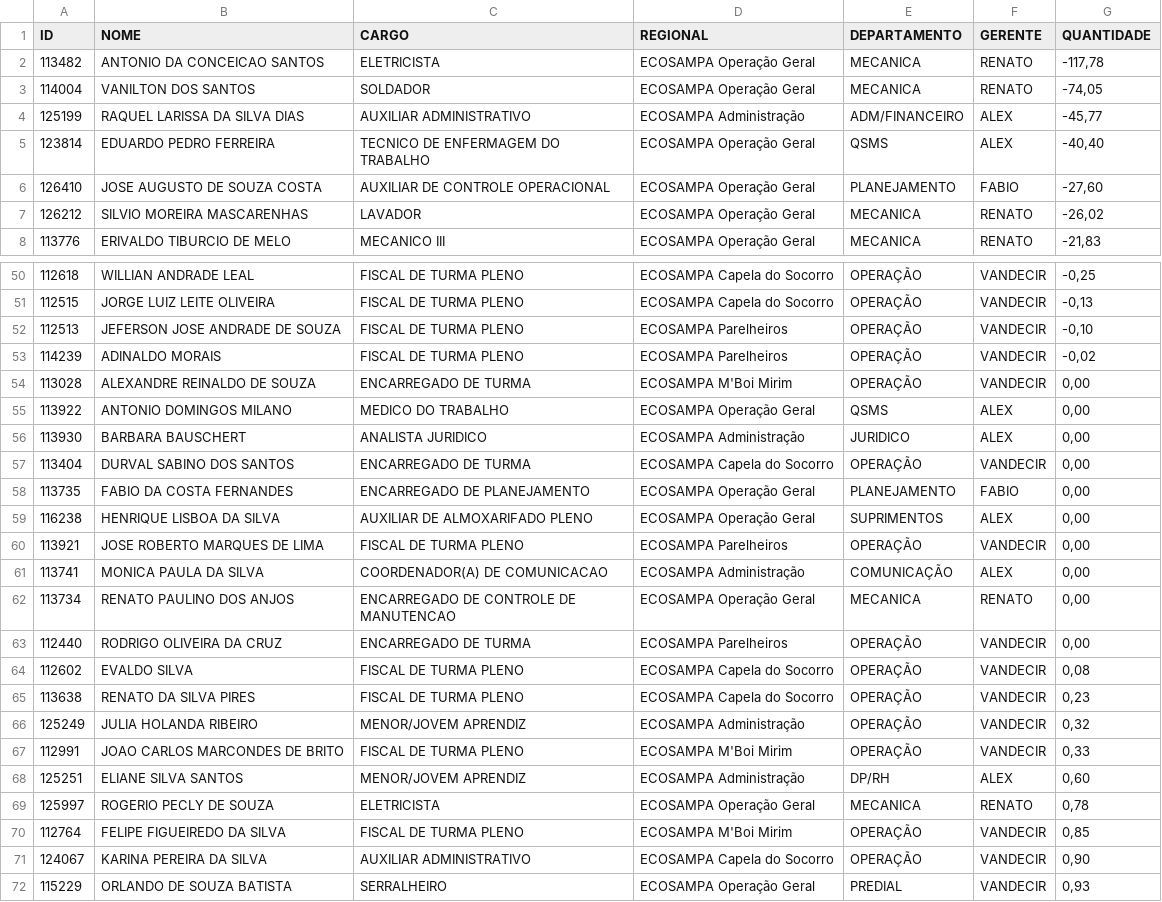
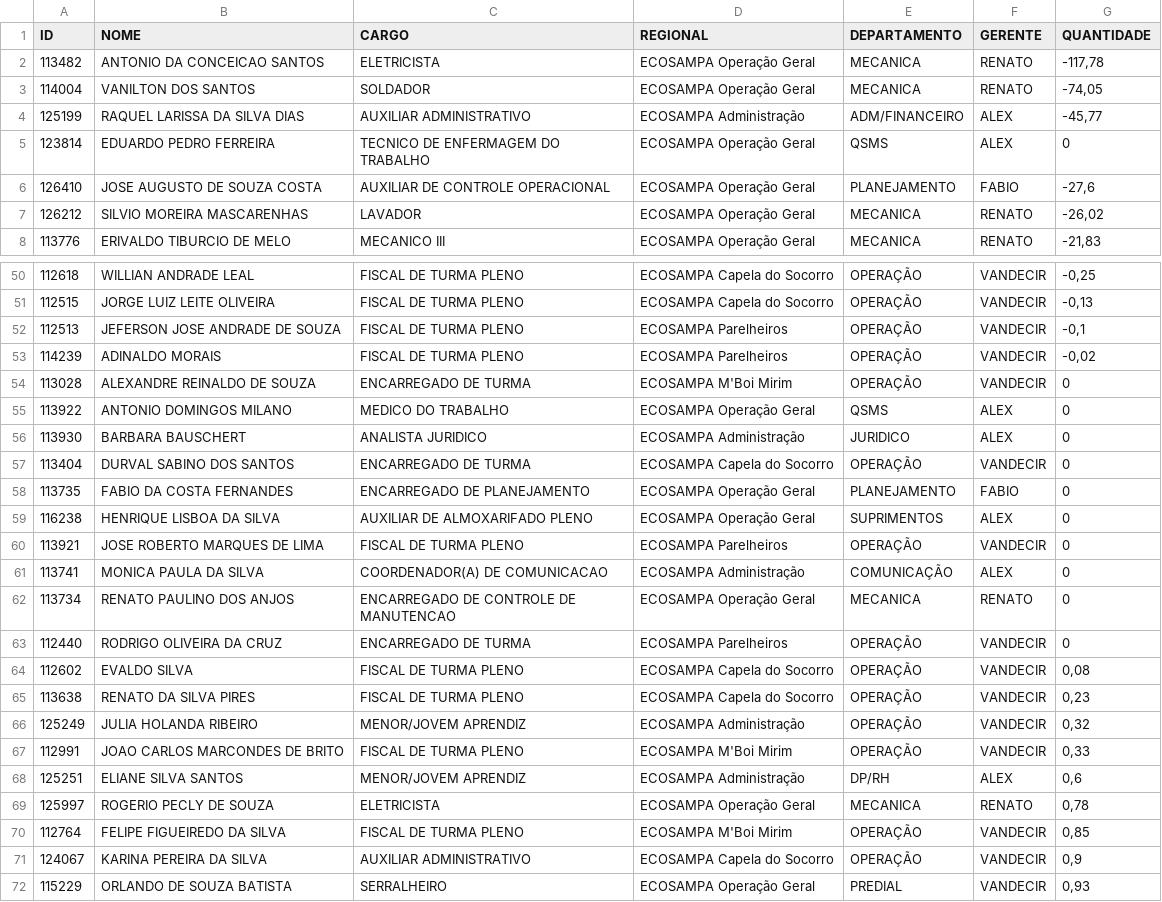
Before and after one commit to Guerreiro015/ALURA2023, a CSV file: SITE EVENTOS CSV/BH_GERAL.csv, drawn as a sheet; only a part is shown, gaps mark what is left out; the diff covers the shown part only.

Commit message:
Update BH_GERAL.csv

```diff
--- a/SITE EVENTOS CSV/BH_GERAL.csv
+++ b/SITE EVENTOS CSV/BH_GERAL.csv
@@ -4,4 +4,4 @@
 125199;RAQUEL LARISSA DA SILVA DIAS;AUXILIAR ADMINISTRATIVO;ECOSAMPA Administração;ADM/FINANCEIRO;ALEX;-45,77
-123814;EDUARDO PEDRO FERREIRA;TECNICO DE ENFERMAGEM DO TRABALHO;ECOSAMPA Operação Geral;QSMS;ALEX;-40,40
-126410;JOSE AUGUSTO DE SOUZA COSTA;AUXILIAR DE CONTROLE OPERACIONAL;ECOSAMPA Operação Geral;PLANEJAMENTO;FABIO;-27,60
+123814;EDUARDO PEDRO FERREIRA;TECNICO DE ENFERMAGEM DO TRABALHO;ECOSAMPA Operação Geral;QSMS;ALEX;0
+126410;JOSE AUGUSTO DE SOUZA COSTA;AUXILIAR DE CONTROLE OPERACIONAL;ECOSAMPA Operação Geral;PLANEJAMENTO;FABIO;-27,6
 126212;SILVIO MOREIRA MASCARENHAS;LAVADOR;ECOSAMPA Operação Geral;MECANICA;RENATO;-26,02
@@ -51,14 +51,14 @@
 112515;JORGE LUIZ LEITE OLIVEIRA;FISCAL DE TURMA PLENO;ECOSAMPA Capela do Socorro;OPERAÇÃO;VANDECIR;-0,13
-112513;JEFERSON JOSE ANDRADE DE SOUZA;FISCAL DE TURMA PLENO;ECOSAMPA Parelheiros;OPERAÇÃO;VANDECIR;-0,10
+112513;JEFERSON JOSE ANDRADE DE SOUZA;FISCAL DE TURMA PLENO;ECOSAMPA Parelheiros;OPERAÇÃO;VANDECIR;-0,1
 114239;ADINALDO MORAIS;FISCAL DE TURMA PLENO;ECOSAMPA Parelheiros;OPERAÇÃO;VANDECIR;-0,02
-113028;ALEXANDRE REINALDO DE SOUZA;ENCARREGADO DE TURMA;ECOSAMPA M'Boi Mirim;OPERAÇÃO;VANDECIR;0,00
-113922;ANTONIO DOMINGOS MILANO;MEDICO DO TRABALHO;ECOSAMPA Operação Geral;QSMS;ALEX;0,00
-113930;BARBARA BAUSCHERT;ANALISTA JURIDICO;ECOSAMPA Administração;JURIDICO;ALEX;0,00
-113404;DURVAL SABINO DOS SANTOS;ENCARREGADO DE TURMA;ECOSAMPA Capela do Socorro;OPERAÇÃO;VANDECIR;0,00
-113735;FABIO DA COSTA FERNANDES;ENCARREGADO DE PLANEJAMENTO;ECOSAMPA Operação Geral;PLANEJAMENTO;FABIO;0,00
-116238;HENRIQUE LISBOA DA SILVA;AUXILIAR DE ALMOXARIFADO PLENO;ECOSAMPA Operação Geral;SUPRIMENTOS;ALEX;0,00
-113921;JOSE ROBERTO MARQUES DE LIMA;FISCAL DE TURMA PLENO;ECOSAMPA Parelheiros;OPERAÇÃO;VANDECIR;0,00
-113741;MONICA PAULA DA SILVA;COORDENADOR(A) DE COMUNICACAO;ECOSAMPA Administração;COMUNICAÇÃO;ALEX;0,00
-113734;RENATO PAULINO DOS ANJOS;ENCARREGADO DE CONTROLE DE MANUTENCAO;ECOSAMPA Operação Geral;MECANICA;RENATO;0,00
-112440;RODRIGO OLIVEIRA DA CRUZ;ENCARREGADO DE TURMA;ECOSAMPA Parelheiros;OPERAÇÃO;VANDECIR;0,00
+113028;ALEXANDRE REINALDO DE SOUZA;ENCARREGADO DE TURMA;ECOSAMPA M'Boi Mirim;OPERAÇÃO;VANDECIR;0
+113922;ANTONIO DOMINGOS MILANO;MEDICO DO TRABALHO;ECOSAMPA Operação Geral;QSMS;ALEX;0
+113930;BARBARA BAUSCHERT;ANALISTA JURIDICO;ECOSAMPA Administração;JURIDICO;ALEX;0
+113404;DURVAL SABINO DOS SANTOS;ENCARREGADO DE TURMA;ECOSAMPA Capela do Socorro;OPERAÇÃO;VANDECIR;0
+113735;FABIO DA COSTA FERNANDES;ENCARREGADO DE PLANEJAMENTO;ECOSAMPA Operação Geral;PLANEJAMENTO;FABIO;0
+116238;HENRIQUE LISBOA DA SILVA;AUXILIAR DE ALMOXARIFADO PLENO;ECOSAMPA Operação Geral;SUPRIMENTOS;ALEX;0
+113921;JOSE ROBERTO MARQUES DE LIMA;FISCAL DE TURMA PLENO;ECOSAMPA Parelheiros;OPERAÇÃO;VANDECIR;0
+113741;MONICA PAULA DA SILVA;COORDENADOR(A) DE COMUNICACAO;ECOSAMPA Administração;COMUNICAÇÃO;ALEX;0
+113734;RENATO PAULINO DOS ANJOS;ENCARREGADO DE CONTROLE DE MANUTENCAO;ECOSAMPA Operação Geral;MECANICA;RENATO;0
+112440;RODRIGO OLIVEIRA DA CRUZ;ENCARREGADO DE TURMA;ECOSAMPA Parelheiros;OPERAÇÃO;VANDECIR;0
 112602;EVALDO SILVA;FISCAL DE TURMA PLENO;ECOSAMPA Capela do Socorro;OPERAÇÃO;VANDECIR;0,08
@@ -67,6 +67,6 @@
 112991;JOAO CARLOS MARCONDES DE BRITO;FISCAL DE TURMA PLENO;ECOSAMPA M'Boi Mirim;OPERAÇÃO;VANDECIR;0,33
-125251;ELIANE SILVA SANTOS;MENOR/JOVEM APRENDIZ;ECOSAMPA Administração;DP/RH;ALEX;0,60
+125251;ELIANE SILVA SANTOS;MENOR/JOVEM APRENDIZ;ECOSAMPA Administração;DP/RH;ALEX;0,6
 125997;ROGERIO PECLY DE SOUZA;ELETRICISTA;ECOSAMPA Operação Geral;MECANICA;RENATO;0,78
 112764;FELIPE FIGUEIREDO DA SILVA;FISCAL DE TURMA PLENO;ECOSAMPA M'Boi Mirim;OPERAÇÃO;VANDECIR;0,85
-124067;KARINA PEREIRA DA SILVA;AUXILIAR ADMINISTRATIVO;ECOSAMPA Capela do Socorro;OPERAÇÃO;VANDECIR;0,90
+124067;KARINA PEREIRA DA SILVA;AUXILIAR ADMINISTRATIVO;ECOSAMPA Capela do Socorro;OPERAÇÃO;VANDECIR;0,9
 115229;ORLANDO DE SOUZA BATISTA;SERRALHEIRO;ECOSAMPA Operação Geral;PREDIAL;VANDECIR;0,93
```
Also changed, not shown: 16 edited cells elsewhere in this file.
